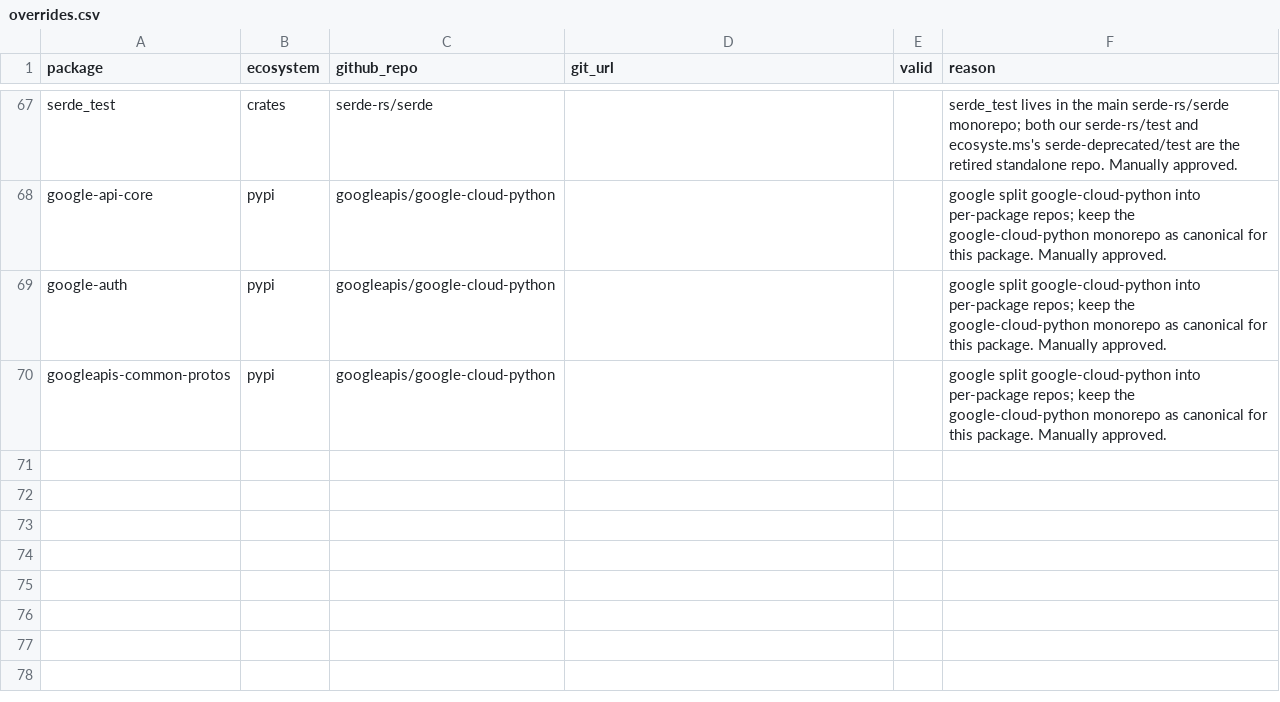
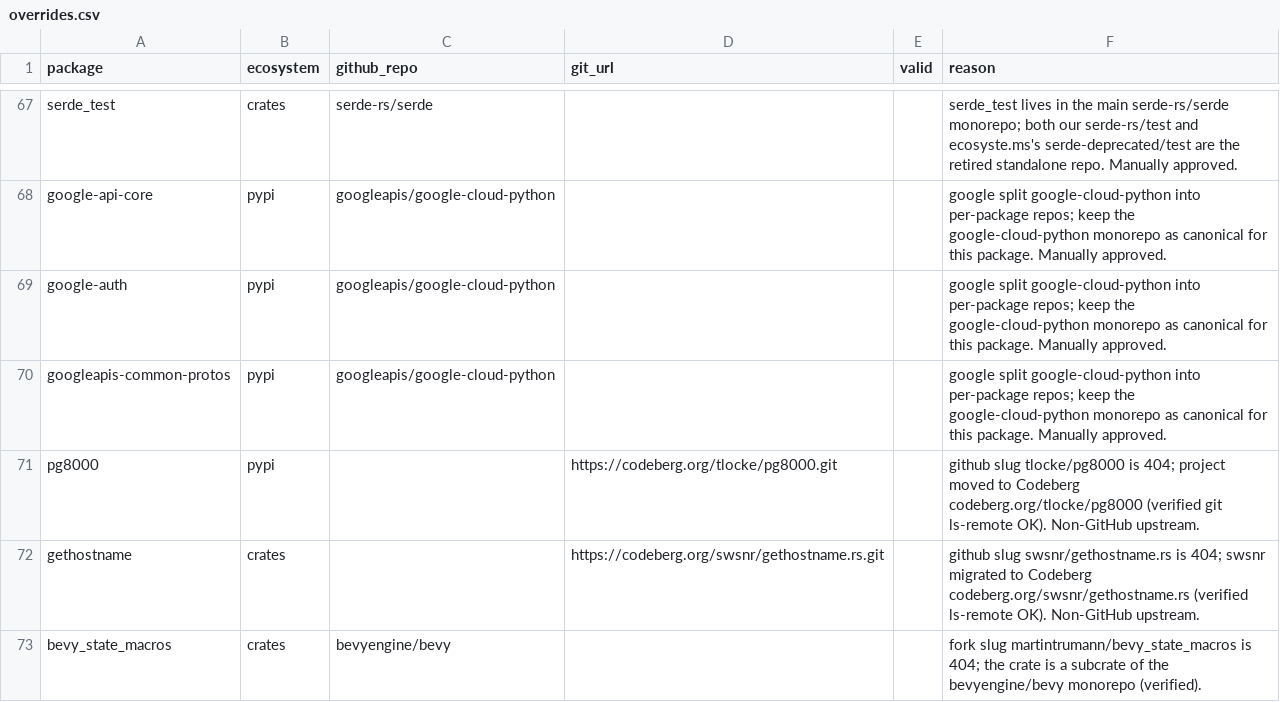
Before and after one commit to osendowment/model, a CSV file: data/value/overrides.csv, drawn as a sheet; only a part is shown, gaps mark what is left out.

```diff
--- a/data/value/overrides.csv
+++ b/data/value/overrides.csv
@@ -70 +70,4 @@ google-auth,pypi,googleapis/google-cloud-python,,,google split google-cloud-pyth
 googleapis-common-protos,pypi,googleapis/google-cloud-python,,,google split google-cloud-python into per-package repos; keep the google-cloud-python monorepo as canonical for this package. Manually approved.
+pg8000,pypi,,https://codeberg.org/tlocke/pg8000.git,,github slug tlocke/pg8000 is 404; project moved to Codeberg codeberg.org/tlocke/pg8000 (verified git ls-remote OK). Non-GitHub upstream.
+gethostname,crates,,https://codeberg.org/swsnr/gethostname.rs.git,,github slug swsnr/gethostname.rs is 404; swsnr migrated to Codeberg codeberg.org/swsnr/gethostname.rs (verified ls-remote OK). Non-GitHub upstream.
+bevy_state_macros,crates,bevyengine/bevy,,,fork slug martintrumann/bevy_state_macros is 404; the crate is a subcrate of the bevyengine/bevy monorepo (verified).
```
Also changed, not shown: data/sources/cpp/results.csv, data/sources/pypi/results.csv, 3 other files.
